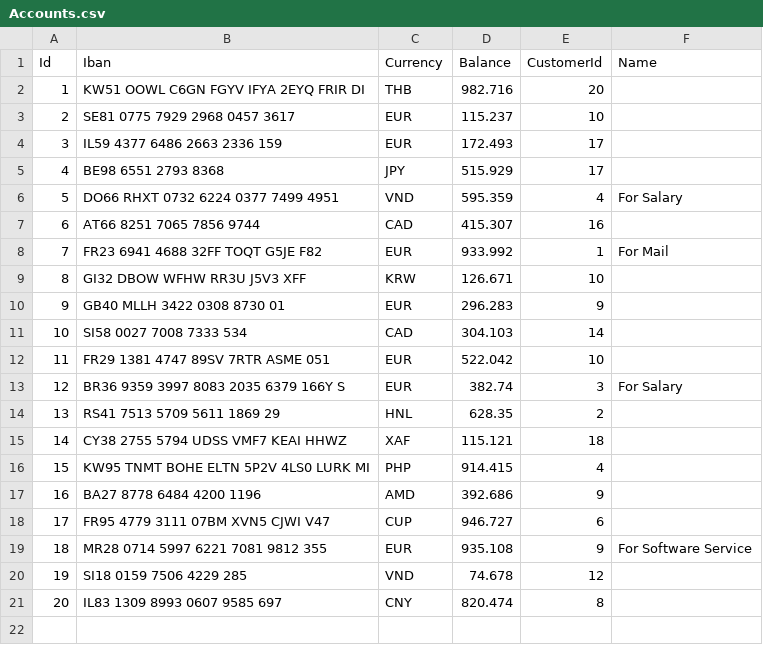
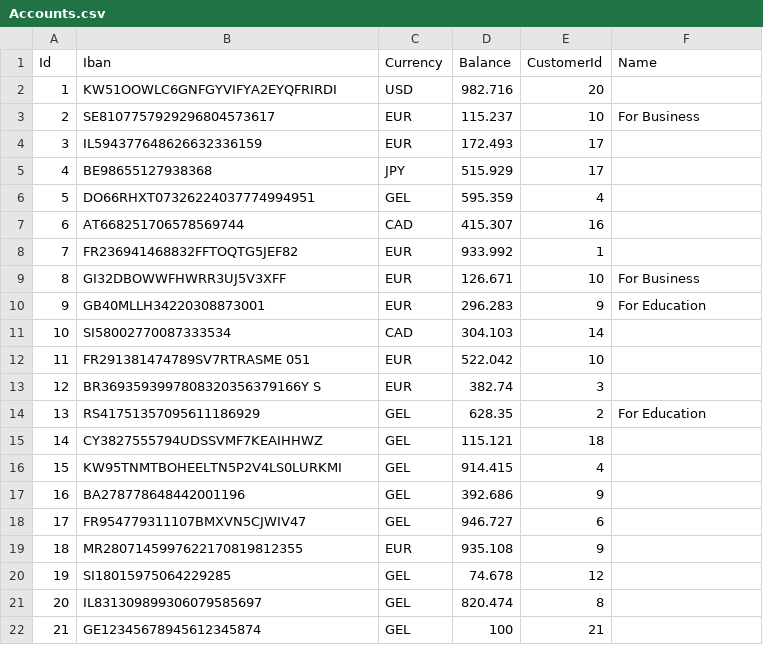
Before and after one commit to nikachkharti/JP-TS-15, a CSV file: JP-TS-15/JPTS15Bank/Data/Accounts.csv, drawn as a sheet.

Commit message:
Accounts data updated

```diff
--- a/JP-TS-15/JPTS15Bank/Data/Accounts.csv
+++ b/JP-TS-15/JPTS15Bank/Data/Accounts.csv
@@ -1,21 +1,22 @@
 Id,Iban,Currency,Balance,CustomerId,Name
-1,KW51 OOWL C6GN FGYV IFYA 2EYQ FRIR DI,THB,982.716,20,
-2,SE81 0775 7929 2968 0457 3617,EUR,115.237,10,
-3,IL59 4377 6486 2663 2336 159,EUR,172.493,17,
-4,BE98 6551 2793 8368,JPY,515.929,17,
-5,DO66 RHXT 0732 6224 0377 7499 4951,VND,595.359,4,For Salary
-6,AT66 8251 7065 7856 9744,CAD,415.307,16,
-7,FR23 6941 4688 32FF TOQT G5JE F82,EUR,933.992,1,For Mail
-8,GI32 DBOW WFHW RR3U J5V3 XFF,KRW,126.671,10,
-9,GB40 MLLH 3422 0308 8730 01,EUR,296.283,9,
-10,SI58 0027 7008 7333 534,CAD,304.103,14,
-11,FR29 1381 4747 89SV 7RTR ASME 051,EUR,522.042,10,
-12,BR36 9359 3997 8083 2035 6379 166Y S,EUR,382.74,3,For Salary
-13,RS41 7513 5709 5611 1869 29,HNL,628.35,2,
-14,CY38 2755 5794 UDSS VMF7 KEAI HHWZ,XAF,115.121,18,
-15,KW95 TNMT BOHE ELTN 5P2V 4LS0 LURK MI,PHP,914.415,4,
-16,BA27 8778 6484 4200 1196,AMD,392.686,9,
-17,FR95 4779 3111 07BM XVN5 CJWI V47,CUP,946.727,6,
-18,MR28 0714 5997 6221 7081 9812 355,EUR,935.108,9,For Software Service
-19,SI18 0159 7506 4229 285,VND,74.678,12,
-20,IL83 1309 8993 0607 9585 697,CNY,820.474,8,
+1,KW51OOWLC6GNFGYVIFYA2EYQFRIRDI,USD,982.716,20,
+2,SE8107757929296804573617,EUR,115.237,10,For Business
+3,IL594377648626632336159,EUR,172.493,17,
+4,BE98655127938368,JPY,515.929,17,
+5,DO66RHXT07326224037774994951,GEL,595.359,4,
+6,AT668251706578569744,CAD,415.307,16,
+7,FR236941468832FFTOQTG5JEF82,EUR,933.992,1,
+8,GI32DBOWWFHWRR3UJ5V3XFF,EUR,126.671,10,For Business
+9,GB40MLLH34220308873001,EUR,296.283,9,For Education
+10,SI58002770087333534,CAD,304.103,14,
+11,FR291381474789SV7RTRASME 051,EUR,522.042,10,
+12,BR3693593997808320356379166Y S,EUR,382.74,3,
+13,RS41751357095611186929,GEL,628.35,2,For Education
+14,CY3827555794UDSSVMF7KEAIHHWZ,GEL,115.121,18,
+15,KW95TNMTBOHEELTN5P2V4LS0LURKMI,GEL,914.415,4,
+16,BA278778648442001196,GEL,392.686,9,
+17,FR954779311107BMXVN5CJWIV47,GEL,946.727,6,
+18,MR2807145997622170819812355,EUR,935.108,9,
+19,SI18015975064229285,GEL,74.678,12,
+20,IL831309899306079585697,GEL,820.474,8,
+21,GE12345678945612345874,GEL,100,21,
```
